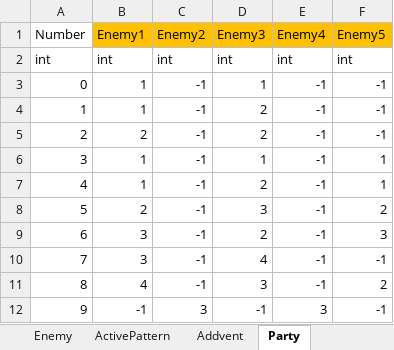
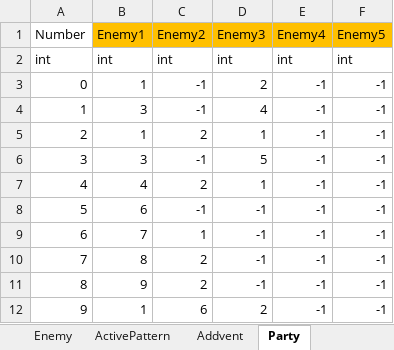
Before and after one commit to asaburo3983/LoveBullet, an Excel workbook: 管理/素材用エクセル/FightDBDatas.xlsm, sheet Party, drawn as a sheet; only a part is shown; values as stored, in another font and other column widths than the file's, no borders; conditional formats not drawn; the diff covers the shown part only; the diff names each change by its address in the sheet, - before the commit and + after, or states it on an @@ line.

```diff
--- a/管理/素材用エクセル/FightDBDatas.xlsm (sheet Party)
+++ b/管理/素材用エクセル/FightDBDatas.xlsm (sheet Party)
-D3 (Enemy3): 1
+D3 (Enemy3): 2
-B4 (Enemy1): 1
+B4 (Enemy1): 3
-D4 (Enemy3): 2
+D4 (Enemy3): 4
-B5 (Enemy1): 2
+B5 (Enemy1): 1
-C5 (Enemy2): -1
+C5 (Enemy2): 2
-D5 (Enemy3): 2
+D5 (Enemy3): 1
-B6 (Enemy1): 1
+B6 (Enemy1): 3
-D6 (Enemy3): 1
+D6 (Enemy3): 5
-F6:F7 (Enemy5): 1
+F6:F7 (Enemy5): -1
-B7 (Enemy1): 1
+B7 (Enemy1): 4
-C7 (Enemy2): -1
+C7 (Enemy2): 2
-D7 (Enemy3): 2
+D7 (Enemy3): 1
-B8 (Enemy1): 2
+B8 (Enemy1): 6
-D8 (Enemy3): 3
+D8 (Enemy3): -1
-F8 (Enemy5): 2
+F8 (Enemy5): -1
-B9 (Enemy1): 3
+B9 (Enemy1): 7
-C9 (Enemy2): -1
+C9 (Enemy2): 1
-D9 (Enemy3): 2
+D9 (Enemy3): -1
-F9 (Enemy5): 3
+F9 (Enemy5): -1
-B10 (Enemy1): 3
+B10 (Enemy1): 8
-C10:C11 (Enemy2): -1
+C10:C11 (Enemy2): 2
-D10 (Enemy3): 4
+D10 (Enemy3): -1
-B11 (Enemy1): 4
+B11 (Enemy1): 9
-D11 (Enemy3): 3
+D11 (Enemy3): -1
-F11 (Enemy5): 2
+F11 (Enemy5): -1
-B12 (Enemy1): -1
+B12 (Enemy1): 1
-C12 (Enemy2): 3
+C12 (Enemy2): 6
-D12 (Enemy3): -1
+D12 (Enemy3): 2
-E12 (Enemy4): 3
+E12 (Enemy4): -1
```
Also changed, not shown: 17 edited cells elsewhere in this sheet, sheet ActivePattern, sheet Cards, sheet Enemy, sheet Addvent, sheet Buff, sheet Passive, 1 more sheet.
